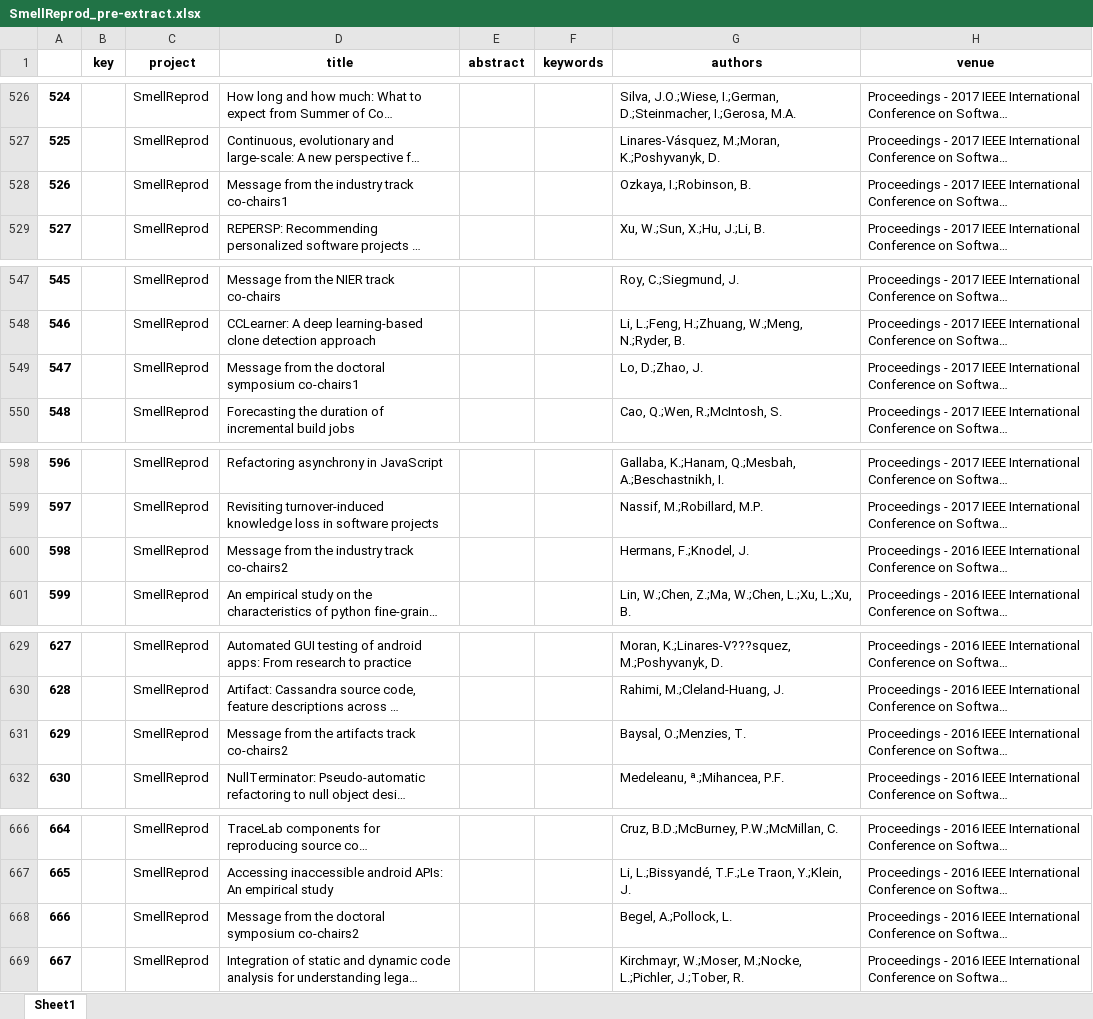
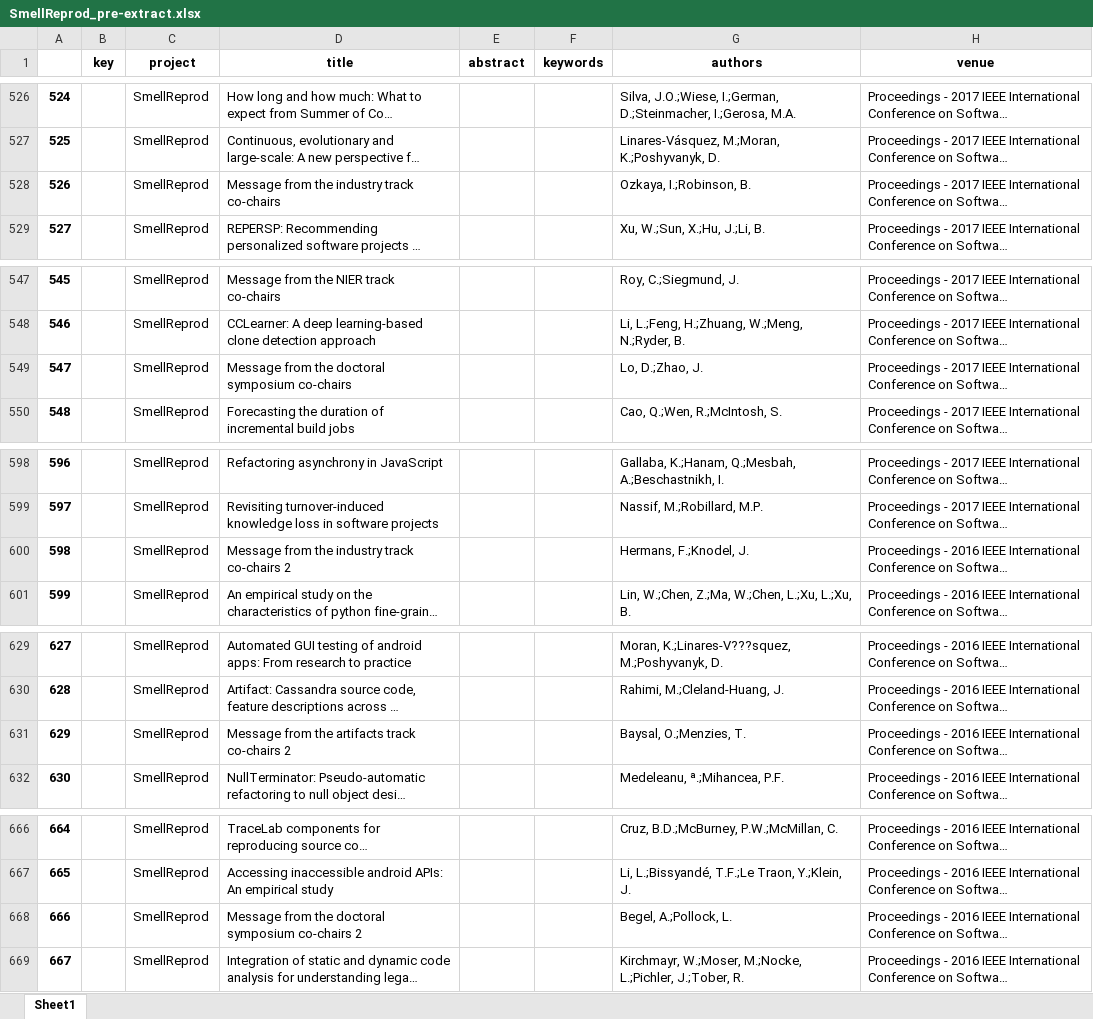
Before and after one commit to geodes-sms/IFT3150-ProjetCurationMetadonnees, an Excel workbook: Datasets/SmellReprod/SmellReprod_pre-extract.xlsx, sheet Sheet1, drawn as a sheet; only a part is shown, gaps mark what is left out; long unchanged cells end in …; values as stored, in another font and other column widths than the file's, no borders; the diff covers the shown part only; the diff names each change by its address in the sheet, - before the commit and + after, or states it on an @@ line.

```diff
--- a/Datasets/SmellReprod/SmellReprod_pre-extract.xlsx (sheet Sheet1)
+++ b/Datasets/SmellReprod/SmellReprod_pre-extract.xlsx (sheet Sheet1)
-D528 (title): Message from the industry track co-chairs1
+D528 (title): Message from the industry track co-chairs
-D549 (title): …doctoral symposium co-chairs1
+D549 (title): …doctoral symposium co-chairs
-D600 (title): Message from the industry track co-chairs2
+D600 (title): Message from the industry track co-chairs 2
-D631 (title): Message from the artifacts track co-chairs2
+D631 (title): Message from the artifacts track co-chairs 2
-D668 (title): …doctoral symposium co-chairs2
+D668 (title): …doctoral symposium co-chairs 2
```
Also changed, not shown: 26 edited cells elsewhere in this sheet, Datasets/TestNN/TestNN_pre-extract.xlsx, 2 other files.
